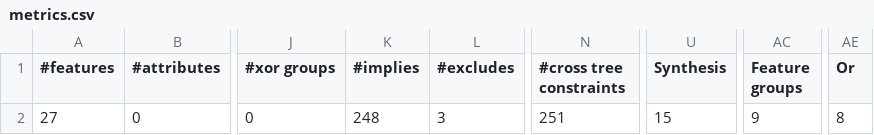
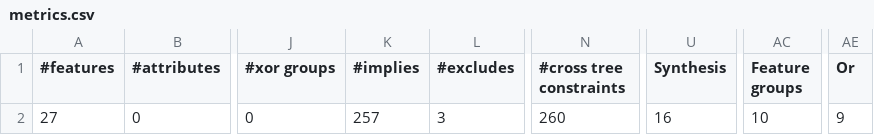
Before and after one commit to jagalindo/puzzle-testing, a CSV file: refm-competition-ws/fr.inria.diverse.refm.competition.becan/output/metrics.csv, drawn as a sheet; only a part is shown, gaps mark what is left out; the diff names each change by its address in the sheet, - before the commit and + after, or states it on an @@ line.

```diff
--- a/refm-competition-ws/fr.inria.diverse.refm.competition.becan/output/metrics.csv
+++ b/refm-competition-ws/fr.inria.diverse.refm.competition.becan/output/metrics.csv
-K2 (#implies): 248
+K2 (#implies): 257
-N2 (#cross tree constraints): 251
+N2 (#cross tree constraints): 260
-U2 (Synthesis): 15
+U2 (Synthesis): 16
-AC2 (Feature groups): 9
+AC2 (Feature groups): 10
-AE2 (Or): 8
+AE2 (Or): 9
```
Also changed, not shown: 2 other files.
